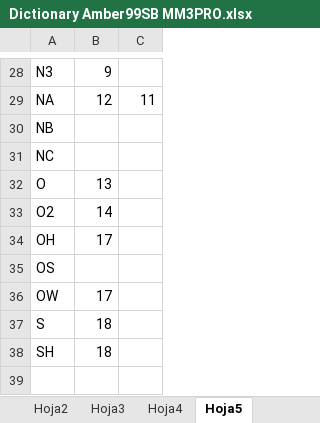
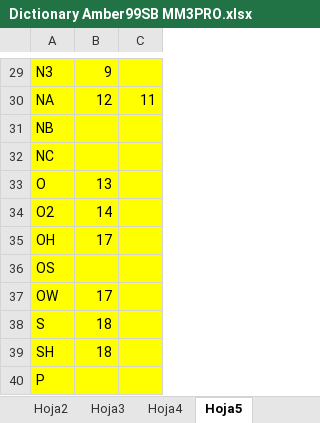
Before and after one commit to insilichem/cauchian, an Excel workbook: cauchian/test_files/Dictionary Amber99SB MM3PRO.xlsx, sheet Hoja5, drawn as a sheet; only a part is shown, gaps mark what is left out; values as stored, in another font and other column widths than the file's, no borders; addresses are those after the commit; the diff covers the shown part only; the diff names each change by its address in the sheet, - before the commit and + after, or states it on an @@ line.

```diff
--- a/cauchian/test_files/Dictionary Amber99SB MM3PRO.xlsx (sheet Hoja5)
+++ b/cauchian/test_files/Dictionary Amber99SB MM3PRO.xlsx (sheet Hoja5)
-A29:C39 fill: none
+A29:C39 fill: #FFFF00
+row 40: P
```
Also changed, not shown: 1 added row and cell formats elsewhere in this sheet, formulas that keep their value.
